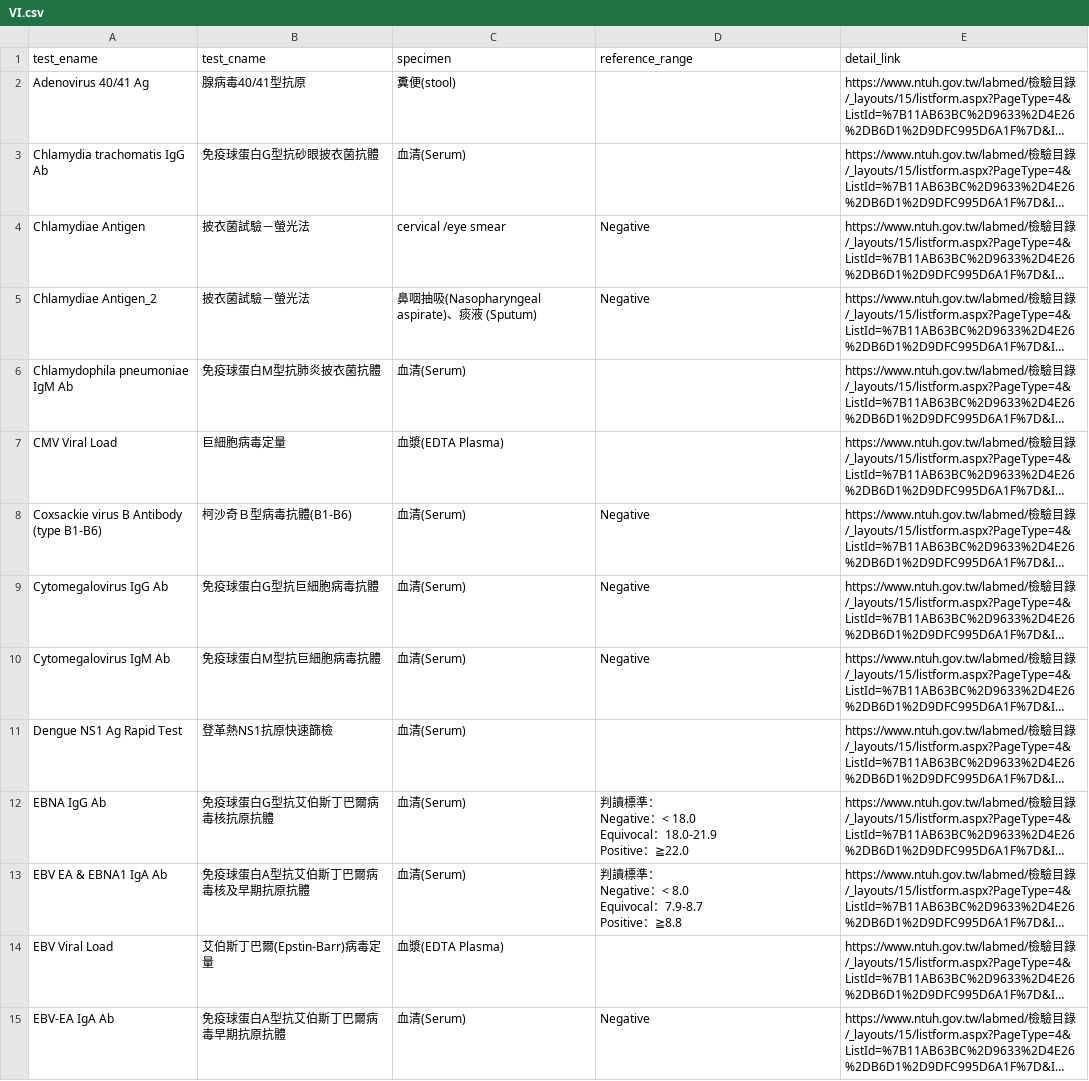
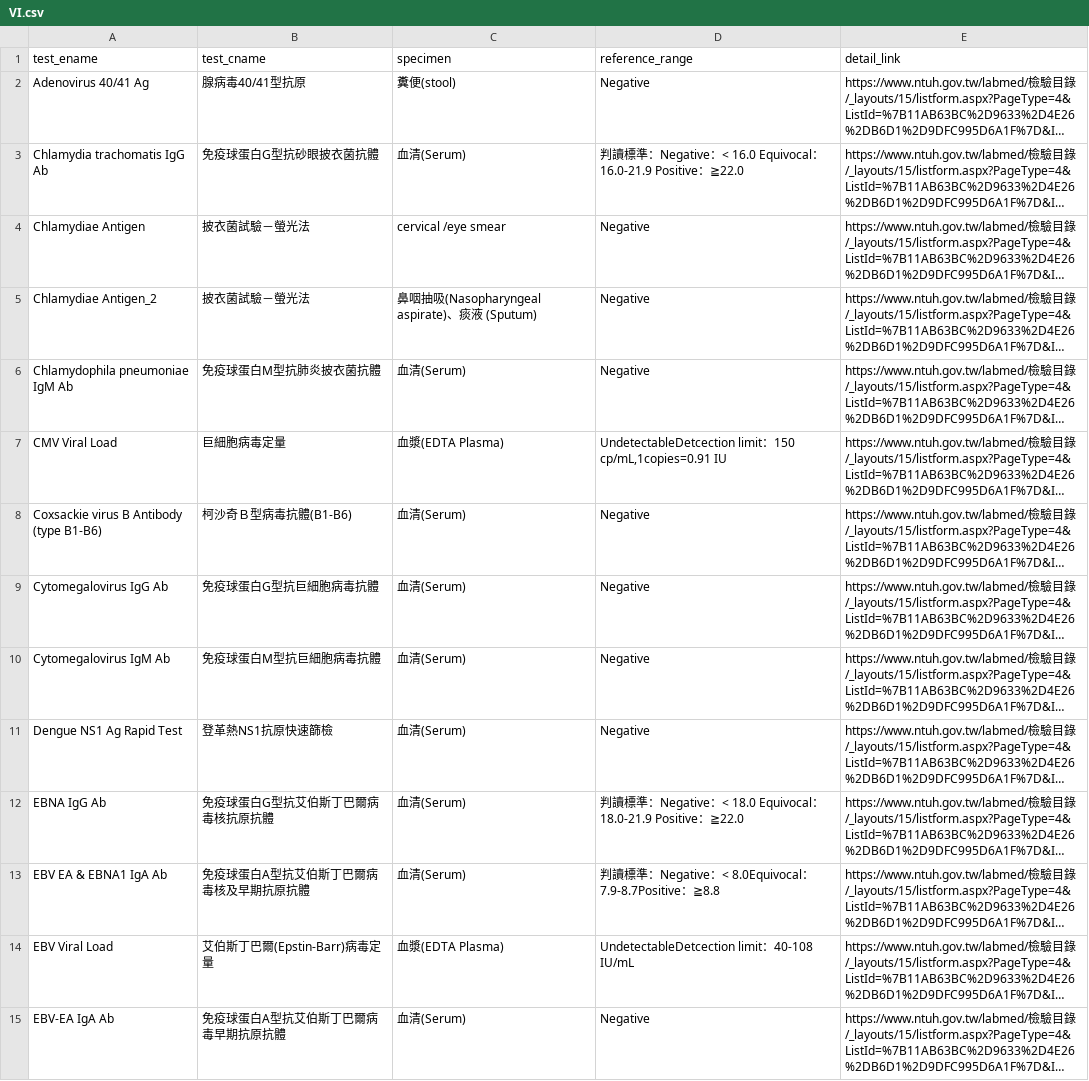
Before and after one commit to corytu/ntuh-test-manual, a CSV file: VI.csv, drawn as a sheet; only a part is shown; long unchanged cells end in …; ↵ is a line break in a cell; the diff covers the shown part only; the diff names each change by its address in the sheet, - before the commit and + after, or states it on an @@ line.

```diff
--- a/VI.csv
+++ b/VI.csv
-D2 (reference_range): (empty)
+D2 (reference_range): Negative
-D3 (reference_range): (empty)
+D3 (reference_range): 判讀標準：Negative：< 16.0 Equivocal：16.0-21.9 Positive：≧22.0
-D6 (reference_range): (empty)
+D6 (reference_range): Negative
-D7 (reference_range): (empty)
+D7 (reference_range): UndetectableDetcection limit：150 cp/mL,1copies=0.91 IU
-D11 (reference_range): (empty)
+D11 (reference_range): Negative
-D12 (reference_range): …準： ↵ Negative：…
+D12 (reference_range): …準：Negative：…
-D13 (reference_range): …準： ↵ Negative：< 8.0 ↵ Equivocal：7.9-8.7 ↵ Positive：≧8.8
+D13 (reference_range): …準：Negative：< 8.0Equivocal：7.9-8.7Positive：≧8.8
-D14 (reference_range): (empty)
+D14 (reference_range): UndetectableDetcection limit：40-108 IU/mL
```
Also changed, not shown: 26 edited cells elsewhere in this file, CT.csv, HE.csv, 7 other files.
